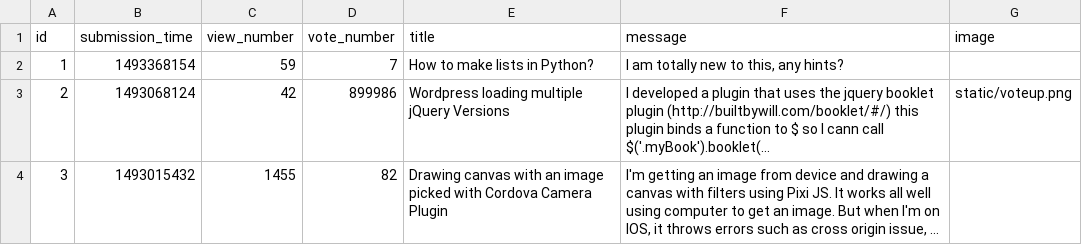
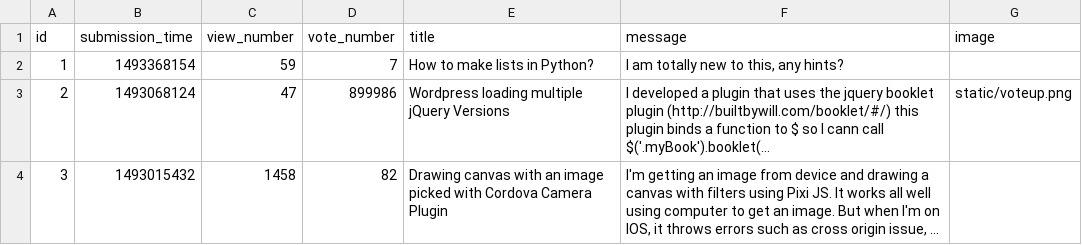
Before and after one commit to CodecoolGlobal/ask-mate-cyphers, a CSV file: sample_data/question.csv, drawn as a sheet; long unchanged cells end in …; the diff names each change by its address in the sheet, - before the commit and + after, or states it on an @@ line.

```diff
--- a/sample_data/question.csv
+++ b/sample_data/question.csv
-C3 (view_number): 42
+C3 (view_number): 47
-C4 (view_number): 1455
+C4 (view_number): 1458
```
Also changed, not shown: 1 other file.
